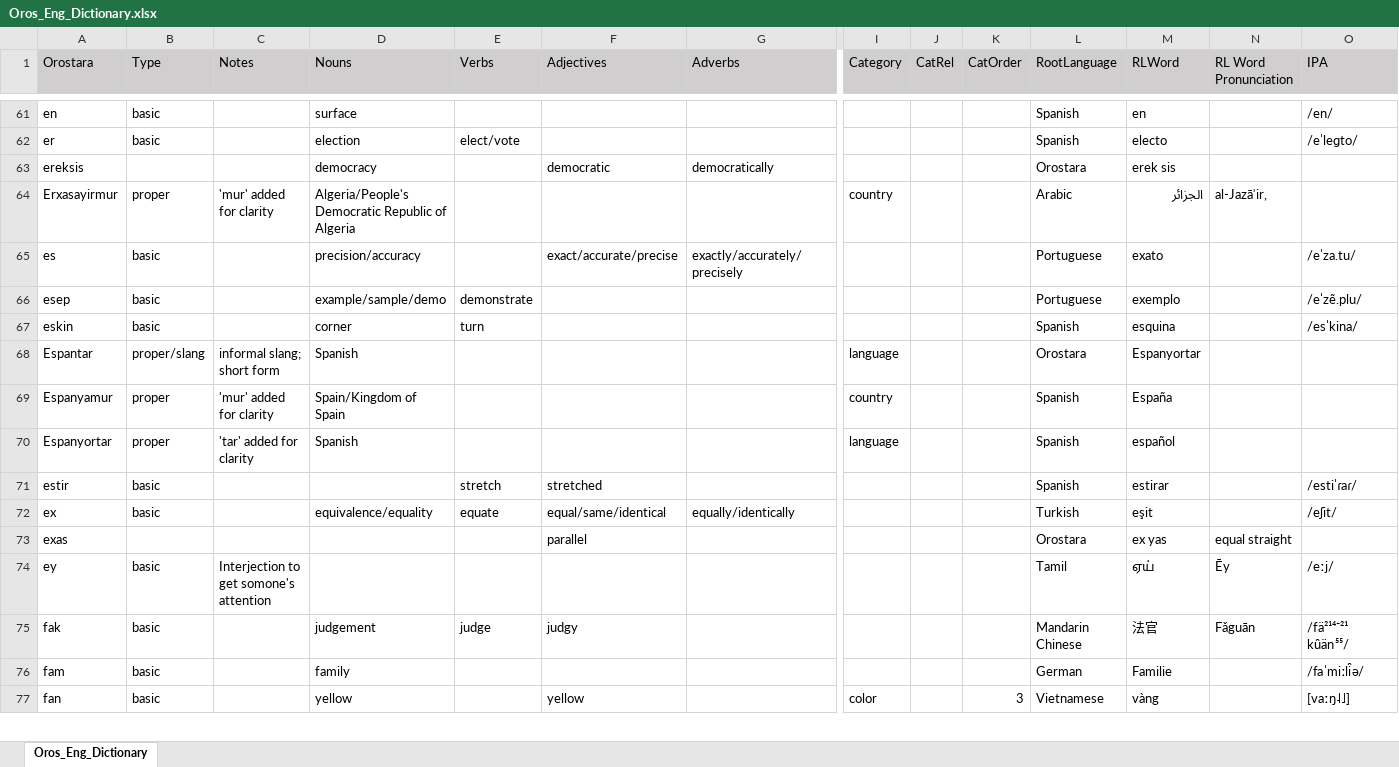
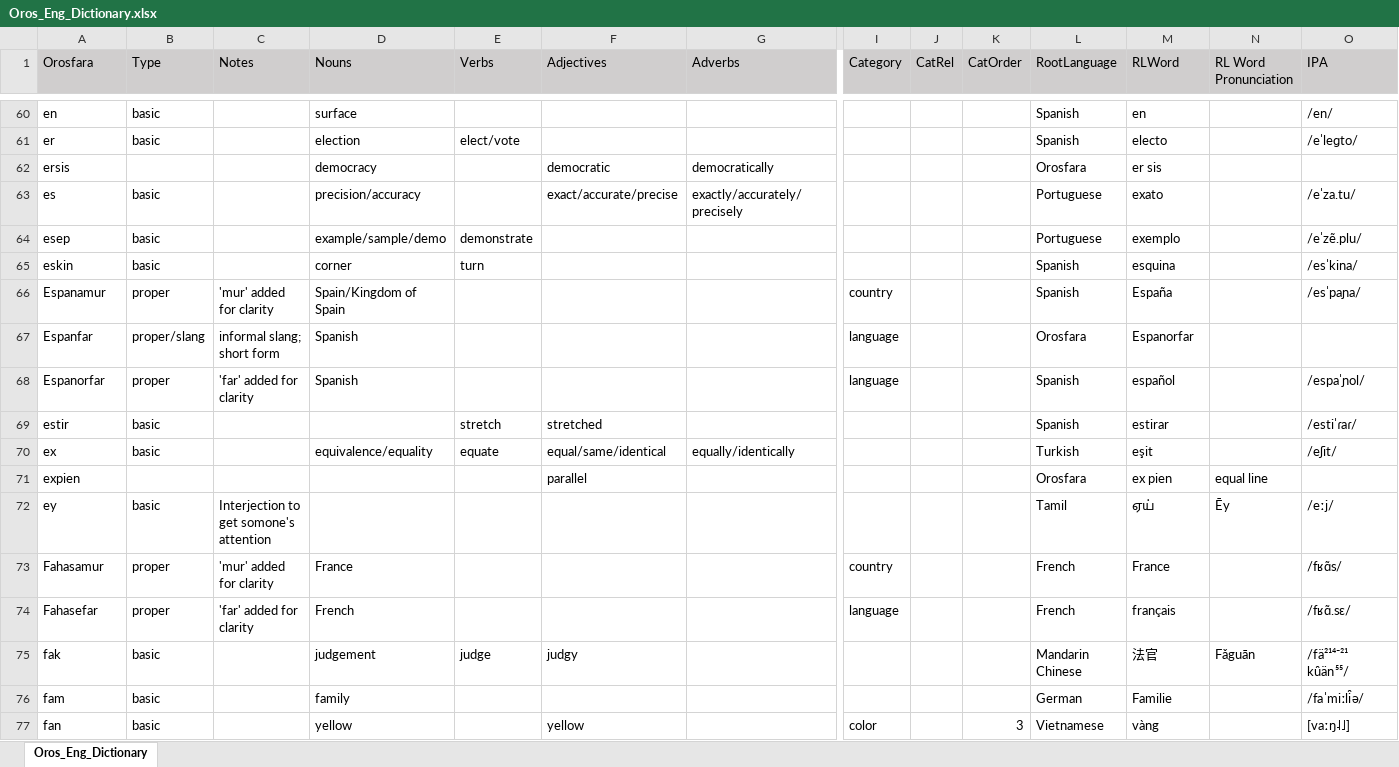
Before and after one commit to brushscape/Orostara-Dictionary, an Excel workbook: files/Oros_Eng_Dictionary.xlsx, sheet Oros_Eng_Dictionary, drawn as a sheet; only a part is shown, gaps mark what is left out; values as stored, in another font and other column widths than the file's, no borders; table styles not drawn; removed rows and columns are numbered as before the commit, all else as after; rows hold the shown columns only; the diff covers the shown part only; the diff names each change by its address in the sheet, - before the commit and + after, or states it on an @@ line.

Commit message:
dict updates (compound words, a-h) and website vocab update

```diff
--- a/files/Oros_Eng_Dictionary.xlsx (sheet Oros_Eng_Dictionary)
+++ b/files/Oros_Eng_Dictionary.xlsx (sheet Oros_Eng_Dictionary)
-A1: Orostara
+A1: Orosfara
-A62 (Orosfara): ereksis
+A62 (Orosfara): ersis
-L62 (RootLanguage): Orostara
+L62 (RootLanguage): Orosfara
-M62 (RLWord): erek sis
+M62 (RLWord): er sis
-row 64: Erxasayirmur | proper | 'mur' added for clarity | Algeria/People's Democratic Republic of Algeria |  |  |  | country |  |  | Arabic | الجزائر | al-Jazāʾir,
-row 68: Espantar | proper/slang | informal slang; short form | Spanish |  |  |  | language |  |  | Orostara | Espanyortar
-A66 (Orosfara): Espanyamur
+A66 (Orosfara): Espanamur
-O66 (IPA): (empty)
+O66 (IPA): /esˈpaɲa/
+row 67: Espanfar | proper/slang | informal slang; short form | Spanish |  |  |  | language |  |  | Orosfara | Espanorfar
-A68 (Orosfara): Espanyortar
+A68 (Orosfara): Espanorfar
-C68 (Notes): 'tar' added for clarity
+C68 (Notes): 'far' added for clarity
-O68 (IPA): (empty)
+O68 (IPA): /espaˈɲol/
-row 73: exas |  |  |  |  | parallel |  |  |  |  | Orostara | ex yas | equal straight
+row 71: expien |  |  |  |  | parallel |  |  |  |  | Orosfara | ex pien | equal line
+row 73: Fahasamur | proper | 'mur' added for clarity | France |  |  |  | country |  |  | French | France |  | /fʁɑ̃s/
+row 74: Fahasefar | proper | 'far' added for clarity | French |  |  |  | language |  |  | French | français |  | /fʁɑ̃.sɛ/
```
Also changed, not shown: 32 added rows, 36 removed rows, 384 edited cells and cell formats elsewhere in this sheet, 9 other files.
